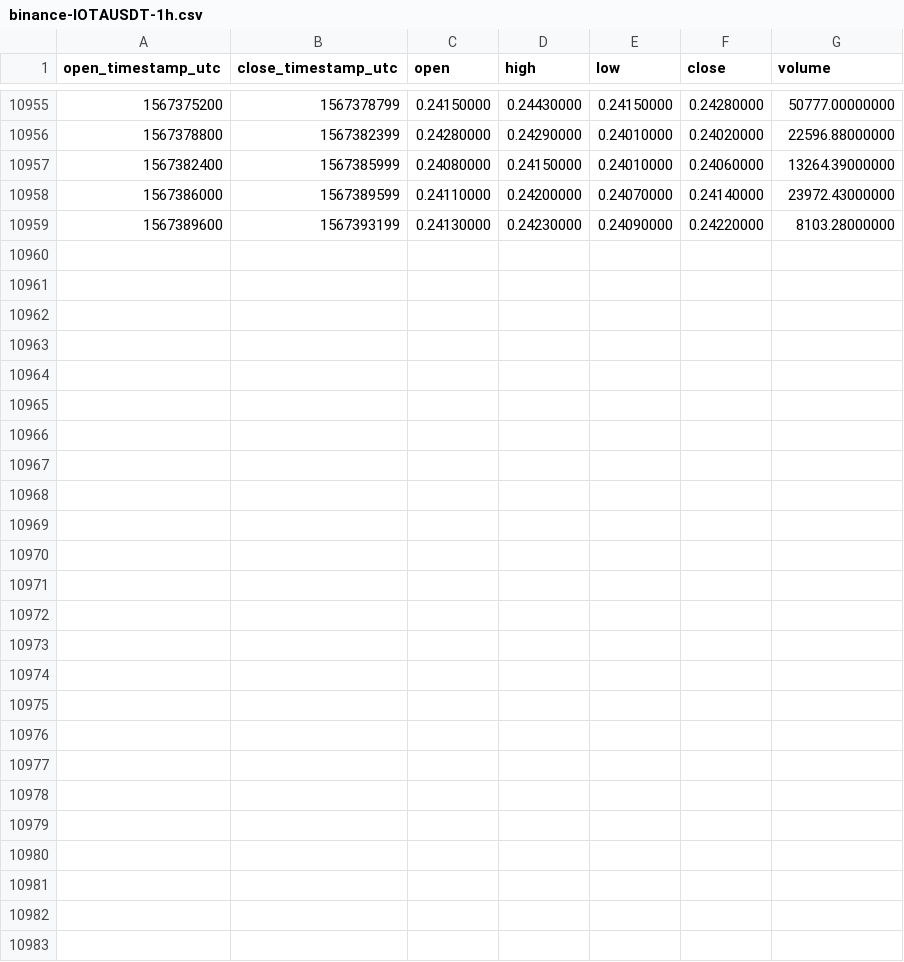
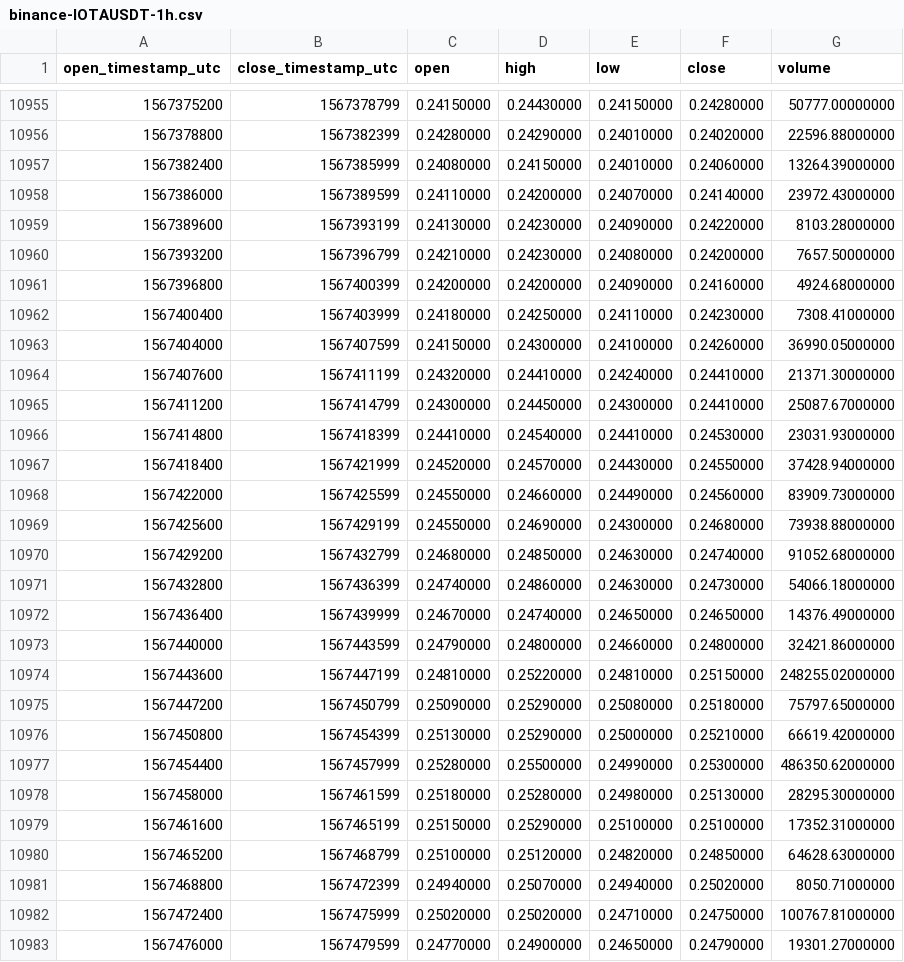
Before and after one commit to cryptobigbro/binance-IOTAUSDT, a CSV file: binance-IOTAUSDT-1h.csv, drawn as a sheet; only a part is shown, gaps mark what is left out.

Commit message:
Update OHLCV data.

```diff
--- a/binance-IOTAUSDT-1h.csv
+++ b/binance-IOTAUSDT-1h.csv
@@ -10959 +10959,25 @@ open_timestamp_utc,close_timestamp_utc,open,high,low,close,volume
 1567389600,1567393199,0.24130000,0.24230000,0.24090000,0.24220000,8103.28000000
+1567393200,1567396799,0.24210000,0.24230000,0.24080000,0.24200000,7657.50000000
+1567396800,1567400399,0.24200000,0.24200000,0.24090000,0.24160000,4924.68000000
+1567400400,1567403999,0.24180000,0.24250000,0.24110000,0.24230000,7308.41000000
+1567404000,1567407599,0.24150000,0.24300000,0.24100000,0.24260000,36990.05000000
+1567407600,1567411199,0.24320000,0.24410000,0.24240000,0.24410000,21371.30000000
+1567411200,1567414799,0.24300000,0.24450000,0.24300000,0.24410000,25087.67000000
+1567414800,1567418399,0.24410000,0.24540000,0.24410000,0.24530000,23031.93000000
+1567418400,1567421999,0.24520000,0.24570000,0.24430000,0.24550000,37428.94000000
+1567422000,1567425599,0.24550000,0.24660000,0.24490000,0.24560000,83909.73000000
+1567425600,1567429199,0.24550000,0.24690000,0.24300000,0.24680000,73938.88000000
+1567429200,1567432799,0.24680000,0.24850000,0.24630000,0.24740000,91052.68000000
+1567432800,1567436399,0.24740000,0.24860000,0.24630000,0.24730000,54066.18000000
+1567436400,1567439999,0.24670000,0.24740000,0.24650000,0.24650000,14376.49000000
+1567440000,1567443599,0.24790000,0.24800000,0.24660000,0.24800000,32421.86000000
+1567443600,1567447199,0.24810000,0.25220000,0.24810000,0.25150000,248255.02000000
+1567447200,1567450799,0.25090000,0.25290000,0.25080000,0.25180000,75797.65000000
+1567450800,1567454399,0.25130000,0.25290000,0.25000000,0.25210000,66619.42000000
+1567454400,1567457999,0.25280000,0.25500000,0.24990000,0.25300000,486350.62000000
+1567458000,1567461599,0.25180000,0.25280000,0.24980000,0.25130000,28295.30000000
+1567461600,1567465199,0.25150000,0.25290000,0.25100000,0.25100000,17352.31000000
+1567465200,1567468799,0.25100000,0.25120000,0.24820000,0.24850000,64628.63000000
+1567468800,1567472399,0.24940000,0.25070000,0.24940000,0.25020000,8050.71000000
+1567472400,1567475999,0.25020000,0.25020000,0.24710000,0.24750000,100767.81000000
+1567476000,1567479599,0.24770000,0.24900000,0.24650000,0.24790000,19301.27000000
```
Also changed, not shown: binance-IOTAUSDT-1d.csv.
